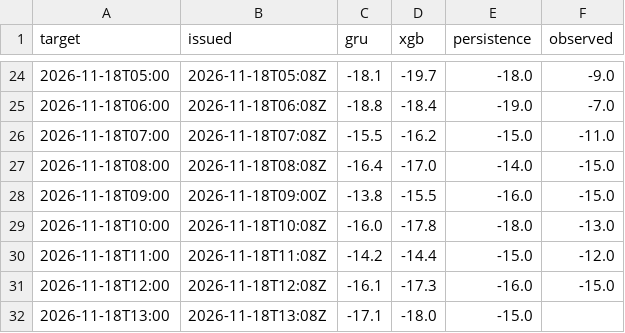
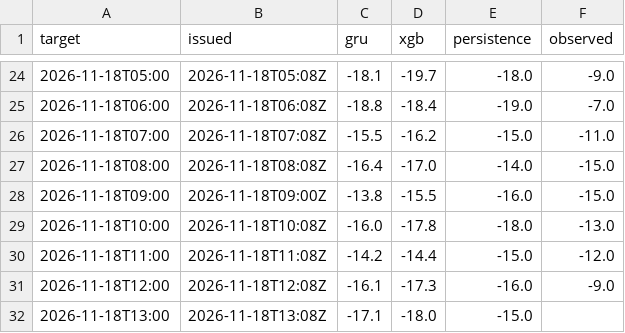
Before and after one commit to makio-san/oculstorm, a CSV file: forecasts.csv, drawn as a sheet; only a part is shown, gaps mark what is left out.

```diff
--- a/forecasts.csv
+++ b/forecasts.csv
@@ -30,3 +30,3 @@ target,issued,gru,xgb,persistence,observed
 2026-11-18T11:00,2026-11-18T11:08Z,-14.2,-14.4,-15.0,-12.0
-2026-11-18T12:00,2026-11-18T12:08Z,-16.1,-17.3,-16.0,-15.0
+2026-11-18T12:00,2026-11-18T12:08Z,-16.1,-17.3,-16.0,-9.0
 2026-11-18T13:00,2026-11-18T13:08Z,-17.1,-18.0,-15.0,
```
